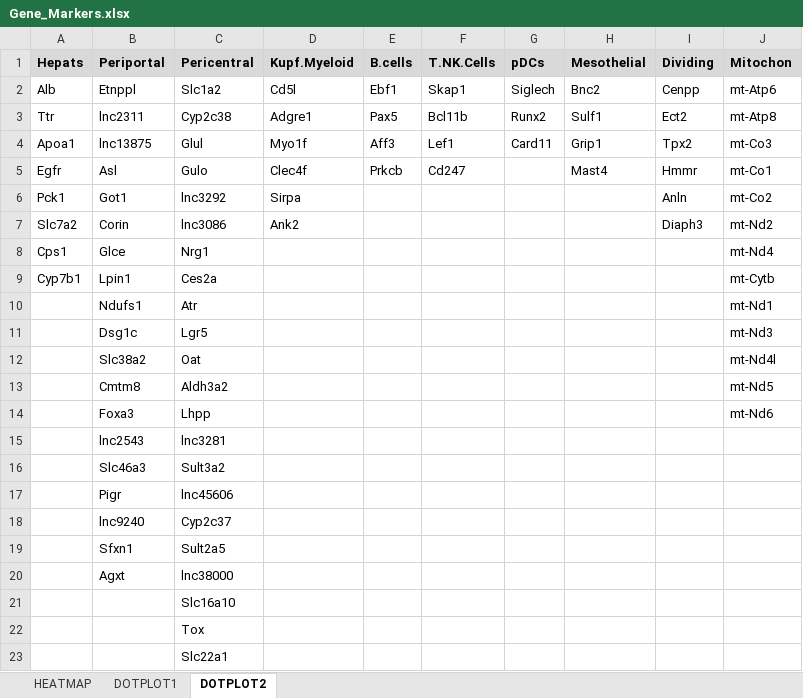
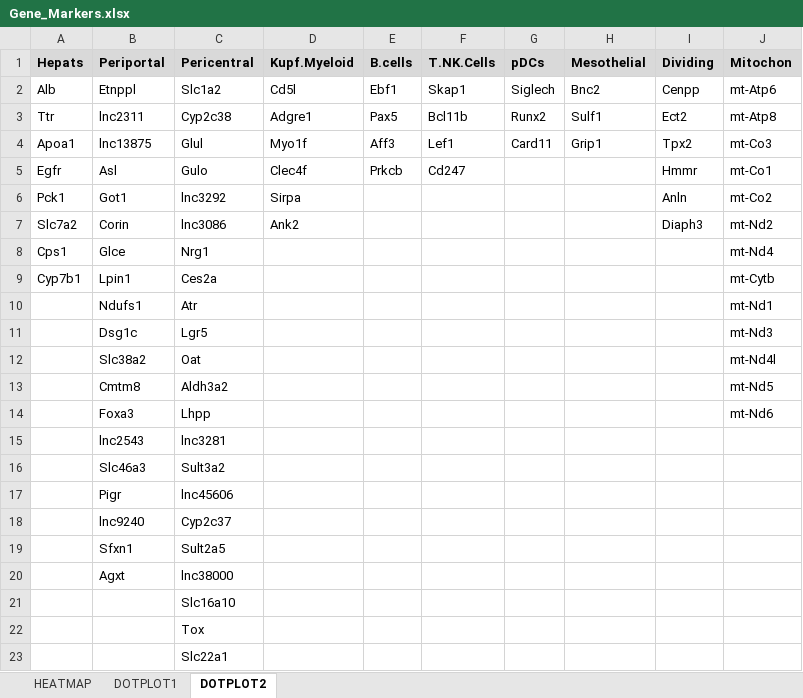
Before and after one commit to Ye1203/Clustering_shinyapp, an Excel workbook: Gene_Markers.xlsx, sheet DOTPLOT2, drawn as a sheet; values as stored, in another font and other column widths than the file's, no borders; the diff names each change by its address in the sheet, - before the commit and + after, or states it on an @@ line.

Commit message:
edit marker, add new function

```diff
--- a/Gene_Markers.xlsx (sheet DOTPLOT2)
+++ b/Gene_Markers.xlsx (sheet DOTPLOT2)
-H5 (Mesothelial): Mast4
+H5 (Mesothelial): (empty)
```
Also changed, not shown: 1 other file.
